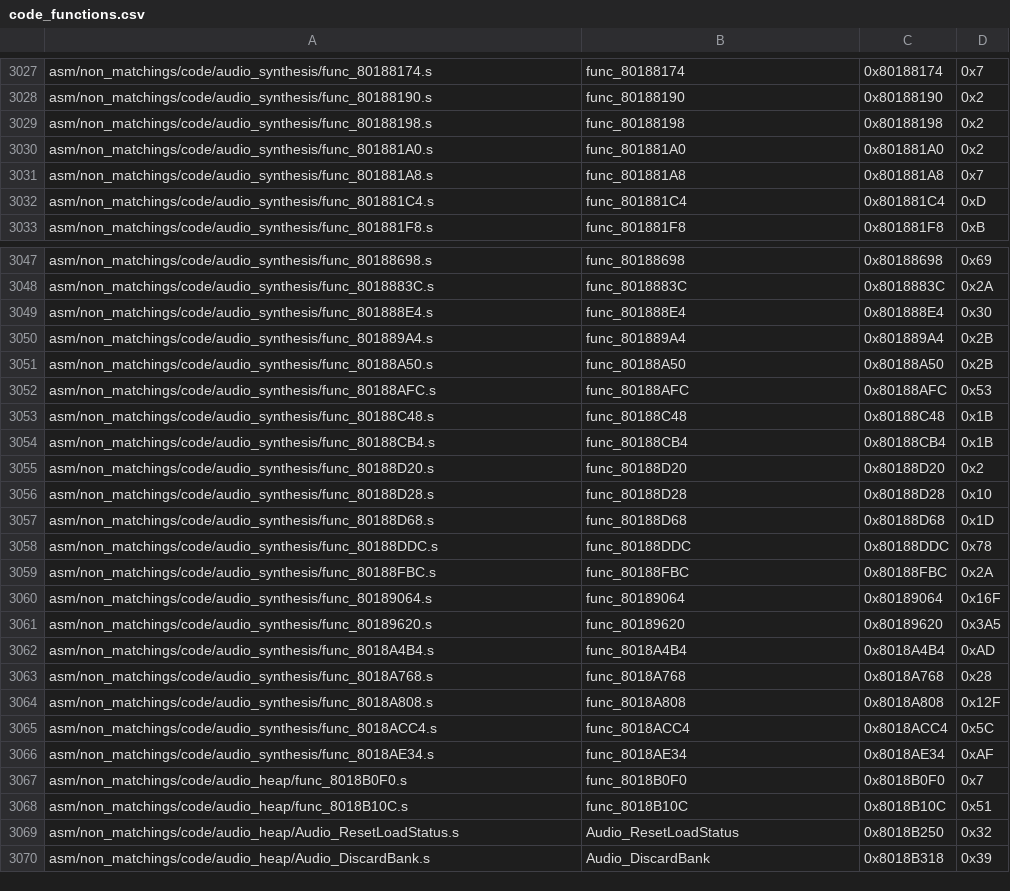
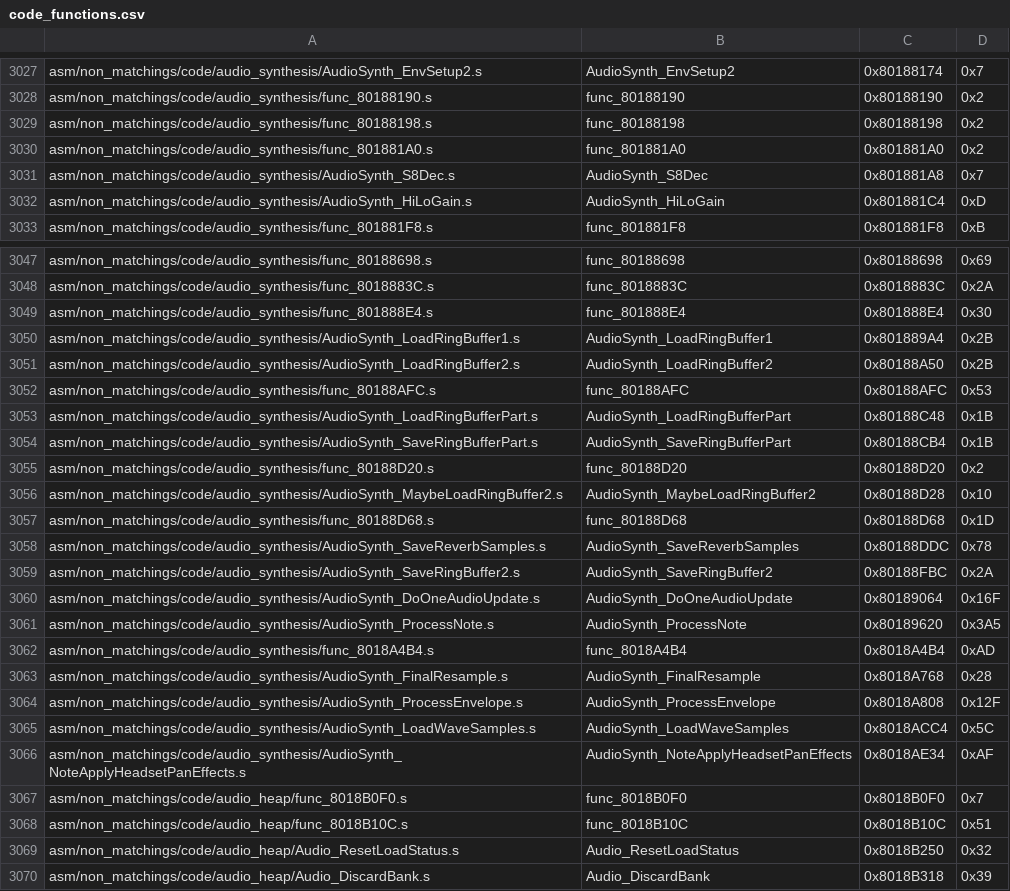
Before and after one commit to engineer124/mm, a CSV file: tools/sizes/code_functions.csv, drawn as a sheet; only a part is shown, gaps mark what is left out; the diff covers the shown part only; the diff names each change by its address in the sheet, - before the commit and + after, or states it on an @@ line.

Commit message:
Copy OoT Audio_Synthesis

```diff
--- a/tools/sizes/code_functions.csv
+++ b/tools/sizes/code_functions.csv
-A3027: asm/non_matchings/code/audio_synthesis/func_80188174.s
+A3027: asm/non_matchings/code/audio_synthesis/AudioSynth_EnvSetup2.s
-B3027: func_80188174
+B3027: AudioSynth_EnvSetup2
-A3031: asm/non_matchings/code/audio_synthesis/func_801881A8.s
+A3031: asm/non_matchings/code/audio_synthesis/AudioSynth_S8Dec.s
-B3031: func_801881A8
+B3031: AudioSynth_S8Dec
-A3032: asm/non_matchings/code/audio_synthesis/func_801881C4.s
+A3032: asm/non_matchings/code/audio_synthesis/AudioSynth_HiLoGain.s
-B3032: func_801881C4
+B3032: AudioSynth_HiLoGain
-A3050: asm/non_matchings/code/audio_synthesis/func_801889A4.s
+A3050: asm/non_matchings/code/audio_synthesis/AudioSynth_LoadRingBuffer1.s
-B3050: func_801889A4
+B3050: AudioSynth_LoadRingBuffer1
-A3051: asm/non_matchings/code/audio_synthesis/func_80188A50.s
+A3051: asm/non_matchings/code/audio_synthesis/AudioSynth_LoadRingBuffer2.s
-B3051: func_80188A50
+B3051: AudioSynth_LoadRingBuffer2
-A3053: asm/non_matchings/code/audio_synthesis/func_80188C48.s
+A3053: asm/non_matchings/code/audio_synthesis/AudioSynth_LoadRingBufferPart.s
-B3053: func_80188C48
+B3053: AudioSynth_LoadRingBufferPart
-A3054: asm/non_matchings/code/audio_synthesis/func_80188CB4.s
+A3054: asm/non_matchings/code/audio_synthesis/AudioSynth_SaveRingBufferPart.s
-B3054: func_80188CB4
+B3054: AudioSynth_SaveRingBufferPart
-A3056: asm/non_matchings/code/audio_synthesis/func_80188D28.s
+A3056: asm/non_matchings/code/audio_synthesis/AudioSynth_MaybeLoadRingBuffer2.s
-B3056: func_80188D28
+B3056: AudioSynth_MaybeLoadRingBuffer2
-A3058: asm/non_matchings/code/audio_synthesis/func_80188DDC.s
+A3058: asm/non_matchings/code/audio_synthesis/AudioSynth_SaveReverbSamples.s
-B3058: func_80188DDC
+B3058: AudioSynth_SaveReverbSamples
-A3059: asm/non_matchings/code/audio_synthesis/func_80188FBC.s
+A3059: asm/non_matchings/code/audio_synthesis/AudioSynth_SaveRingBuffer2.s
-B3059: func_80188FBC
+B3059: AudioSynth_SaveRingBuffer2
-A3060: asm/non_matchings/code/audio_synthesis/func_80189064.s
+A3060: asm/non_matchings/code/audio_synthesis/AudioSynth_DoOneAudioUpdate.s
-B3060: func_80189064
+B3060: AudioSynth_DoOneAudioUpdate
-A3061: asm/non_matchings/code/audio_synthesis/func_80189620.s
+A3061: asm/non_matchings/code/audio_synthesis/AudioSynth_ProcessNote.s
-B3061: func_80189620
+B3061: AudioSynth_ProcessNote
-A3063: asm/non_matchings/code/audio_synthesis/func_8018A768.s
+A3063: asm/non_matchings/code/audio_synthesis/AudioSynth_FinalResample.s
-B3063: func_8018A768
+B3063: AudioSynth_FinalResample
-A3064: asm/non_matchings/code/audio_synthesis/func_8018A808.s
+A3064: asm/non_matchings/code/audio_synthesis/AudioSynth_ProcessEnvelope.s
-B3064: func_8018A808
+B3064: AudioSynth_ProcessEnvelope
-A3065: asm/non_matchings/code/audio_synthesis/func_8018ACC4.s
+A3065: asm/non_matchings/code/audio_synthesis/AudioSynth_LoadWaveSamples.s
-B3065: func_8018ACC4
+B3065: AudioSynth_LoadWaveSamples
-A3066: asm/non_matchings/code/audio_synthesis/func_8018AE34.s
+A3066: asm/non_matchings/code/audio_synthesis/AudioSynth_NoteApplyHeadsetPanEffects.s
-B3066: func_8018AE34
+B3066: AudioSynth_NoteApplyHeadsetPanEffects
```
Also changed, not shown: 28 edited cells elsewhere in this file, 8 other files.
